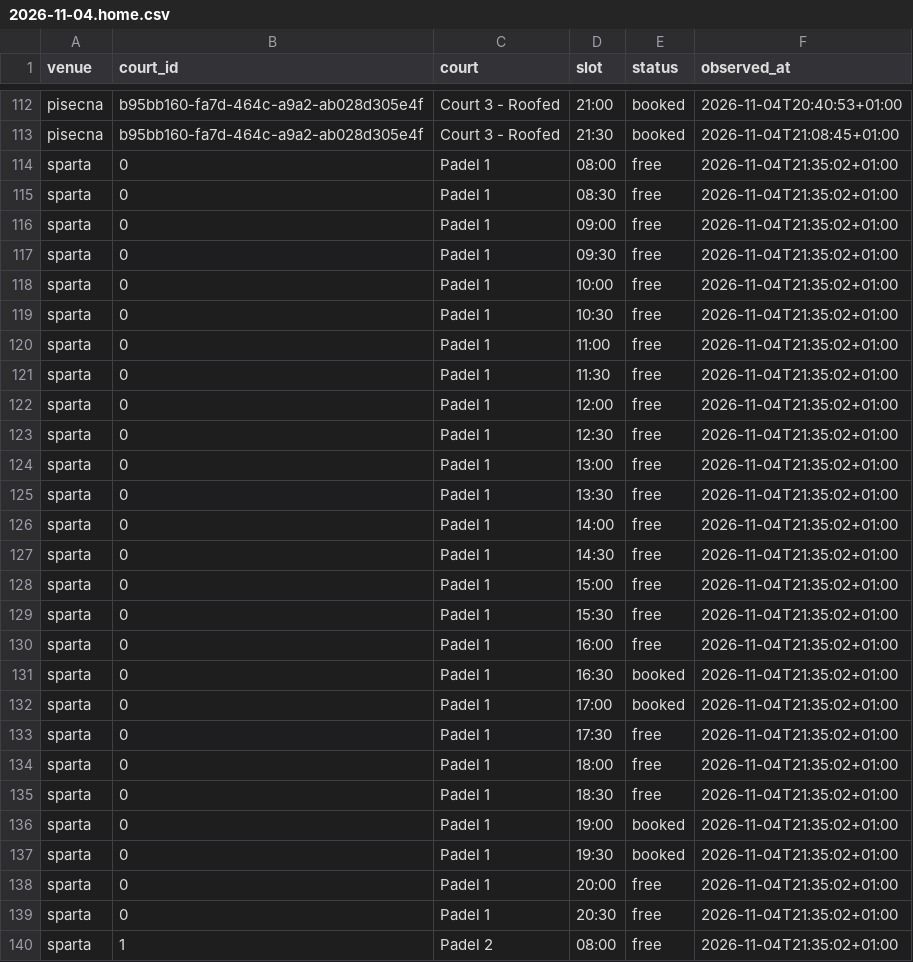
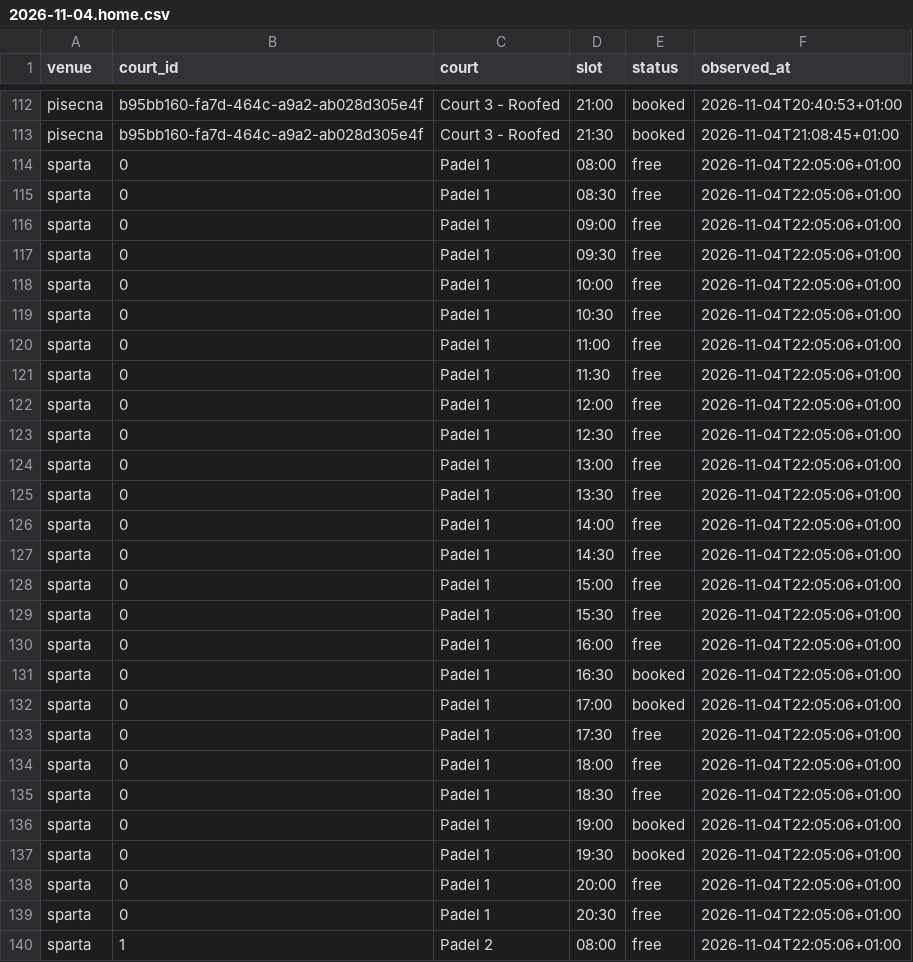
Before and after one commit to fklaban/padel-occupancy, a CSV file: data/cells/2026-11/2026-11-04.home.csv, drawn as a sheet; only a part is shown, gaps mark what is left out; the diff covers the shown part only.

```diff
--- a/data/cells/2026-11/2026-11-04.home.csv
+++ b/data/cells/2026-11/2026-11-04.home.csv
@@ -113,28 +113,28 @@ pisecna,b95bb160-fa7d-464c-a9a2-ab028d305e4f,Court 3 - Roofed,21:00,booked,2026-
 pisecna,b95bb160-fa7d-464c-a9a2-ab028d305e4f,Court 3 - Roofed,21:30,booked,2026-11-04T21:08:45+01:00
-sparta,0,Padel 1,08:00,free,2026-11-04T21:35:02+01:00
-sparta,0,Padel 1,08:30,free,2026-11-04T21:35:02+01:00
-sparta,0,Padel 1,09:00,free,2026-11-04T21:35:02+01:00
-sparta,0,Padel 1,09:30,free,2026-11-04T21:35:02+01:00
-sparta,0,Padel 1,10:00,free,2026-11-04T21:35:02+01:00
-sparta,0,Padel 1,10:30,free,2026-11-04T21:35:02+01:00
-sparta,0,Padel 1,11:00,free,2026-11-04T21:35:02+01:00
-sparta,0,Padel 1,11:30,free,2026-11-04T21:35:02+01:00
-sparta,0,Padel 1,12:00,free,2026-11-04T21:35:02+01:00
-sparta,0,Padel 1,12:30,free,2026-11-04T21:35:02+01:00
-sparta,0,Padel 1,13:00,free,2026-11-04T21:35:02+01:00
-sparta,0,Padel 1,13:30,free,2026-11-04T21:35:02+01:00
-sparta,0,Padel 1,14:00,free,2026-11-04T21:35:02+01:00
-sparta,0,Padel 1,14:30,free,2026-11-04T21:35:02+01:00
-sparta,0,Padel 1,15:00,free,2026-11-04T21:35:02+01:00
-sparta,0,Padel 1,15:30,free,2026-11-04T21:35:02+01:00
-sparta,0,Padel 1,16:00,free,2026-11-04T21:35:02+01:00
-sparta,0,Padel 1,16:30,booked,2026-11-04T21:35:02+01:00
-sparta,0,Padel 1,17:00,booked,2026-11-04T21:35:02+01:00
-sparta,0,Padel 1,17:30,free,2026-11-04T21:35:02+01:00
-sparta,0,Padel 1,18:00,free,2026-11-04T21:35:02+01:00
-sparta,0,Padel 1,18:30,free,2026-11-04T21:35:02+01:00
-sparta,0,Padel 1,19:00,booked,2026-11-04T21:35:02+01:00
-sparta,0,Padel 1,19:30,booked,2026-11-04T21:35:02+01:00
-sparta,0,Padel 1,20:00,free,2026-11-04T21:35:02+01:00
-sparta,0,Padel 1,20:30,free,2026-11-04T21:35:02+01:00
-sparta,1,Padel 2,08:00,free,2026-11-04T21:35:02+01:00
+sparta,0,Padel 1,08:00,free,2026-11-04T22:05:06+01:00
+sparta,0,Padel 1,08:30,free,2026-11-04T22:05:06+01:00
+sparta,0,Padel 1,09:00,free,2026-11-04T22:05:06+01:00
+sparta,0,Padel 1,09:30,free,2026-11-04T22:05:06+01:00
+sparta,0,Padel 1,10:00,free,2026-11-04T22:05:06+01:00
+sparta,0,Padel 1,10:30,free,2026-11-04T22:05:06+01:00
+sparta,0,Padel 1,11:00,free,2026-11-04T22:05:06+01:00
+sparta,0,Padel 1,11:30,free,2026-11-04T22:05:06+01:00
+sparta,0,Padel 1,12:00,free,2026-11-04T22:05:06+01:00
+sparta,0,Padel 1,12:30,free,2026-11-04T22:05:06+01:00
+sparta,0,Padel 1,13:00,free,2026-11-04T22:05:06+01:00
+sparta,0,Padel 1,13:30,free,2026-11-04T22:05:06+01:00
+sparta,0,Padel 1,14:00,free,2026-11-04T22:05:06+01:00
+sparta,0,Padel 1,14:30,free,2026-11-04T22:05:06+01:00
+sparta,0,Padel 1,15:00,free,2026-11-04T22:05:06+01:00
+sparta,0,Padel 1,15:30,free,2026-11-04T22:05:06+01:00
+sparta,0,Padel 1,16:00,free,2026-11-04T22:05:06+01:00
+sparta,0,Padel 1,16:30,booked,2026-11-04T22:05:06+01:00
+sparta,0,Padel 1,17:00,booked,2026-11-04T22:05:06+01:00
+sparta,0,Padel 1,17:30,free,2026-11-04T22:05:06+01:00
+sparta,0,Padel 1,18:00,free,2026-11-04T22:05:06+01:00
+sparta,0,Padel 1,18:30,free,2026-11-04T22:05:06+01:00
+sparta,0,Padel 1,19:00,booked,2026-11-04T22:05:06+01:00
+sparta,0,Padel 1,19:30,booked,2026-11-04T22:05:06+01:00
+sparta,0,Padel 1,20:00,free,2026-11-04T22:05:06+01:00
+sparta,0,Padel 1,20:30,free,2026-11-04T22:05:06+01:00
+sparta,1,Padel 2,08:00,free,2026-11-04T22:05:06+01:00
```
Also changed, not shown: 85 edited cells elsewhere in this file, data/runs.home.csv.
